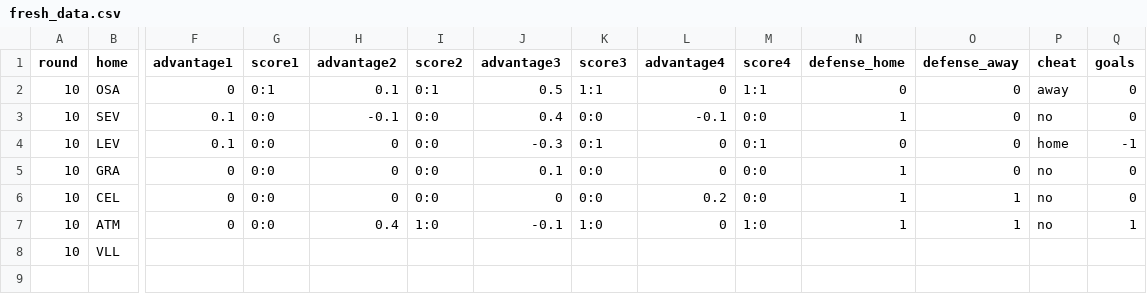
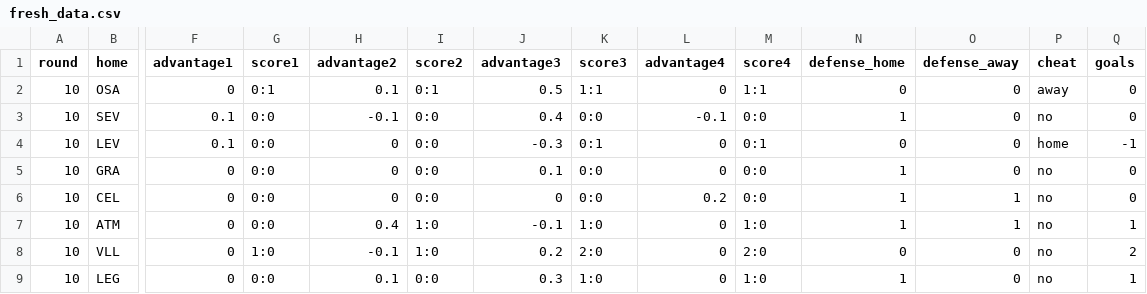
Before and after one commit to vinnie1225h/fb, a CSV file: fresh_data.csv, drawn as a sheet; only a part is shown, gaps mark what is left out; rows hold the shown columns only; the diff covers the shown part only; the diff names each change by its address in the sheet, - before the commit and + after, or states it on an @@ line.

Commit message:
New data added.

```diff
--- a/fresh_data.csv
+++ b/fresh_data.csv
-F8 (advantage1): (empty)
+F8 (advantage1): 0
-G8 (score1): (empty)
+G8 (score1): 1:0
-H8 (advantage2): (empty)
+H8 (advantage2): -0.1
-I8 (score2): (empty)
+I8 (score2): 1:0
-J8 (advantage3): (empty)
+J8 (advantage3): 0.2
-K8 (score3): (empty)
+K8 (score3): 2:0
-L8 (advantage4): (empty)
+L8 (advantage4): 0
-M8 (score4): (empty)
+M8 (score4): 2:0
-N8 (defense_home): (empty)
+N8 (defense_home): 0
-O8 (defense_away): (empty)
+O8 (defense_away): 0
-P8 (cheat): (empty)
+P8 (cheat): no
-Q8 (goals): (empty)
+Q8 (goals): 2
+row 9: 10 | LEG | 0 | 0:0 | 0.1 | 0:0 | 0.3 | 1:0 | 0 | 1:0 | 1 | 0 | no | 1
```
Also changed, not shown: 3 edited cells elsewhere in this file.
